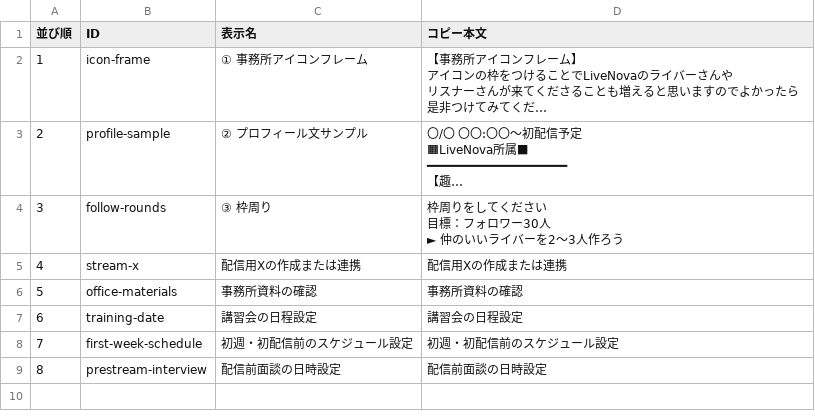
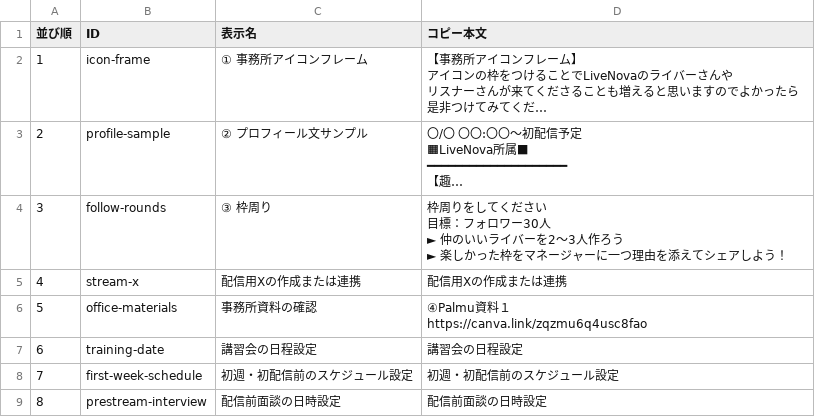
Before and after one commit to TsugaruShinuchi/livenova-closing-flowchart, a CSV file: copy-items.csv, drawn as a sheet; long unchanged cells end in …; ↵ is a line break in a cell; the diff names each change by its address in the sheet, - before the commit and + after, or states it on an @@ line.

Commit message:
content: update prestream copy items

```diff
--- a/copy-items.csv
+++ b/copy-items.csv
-D4 (コピー本文): …人作ろう
+D4 (コピー本文): …人作ろう ↵ ► 楽しかった枠をマネージャーに一つ理由を添えてシェアしよう！
-D6 (コピー本文): 事務所資料の確認
+D6 (コピー本文): ④Palmu資料１ ↵ https://canva.link/zqzmu6q4usc8fao
```
